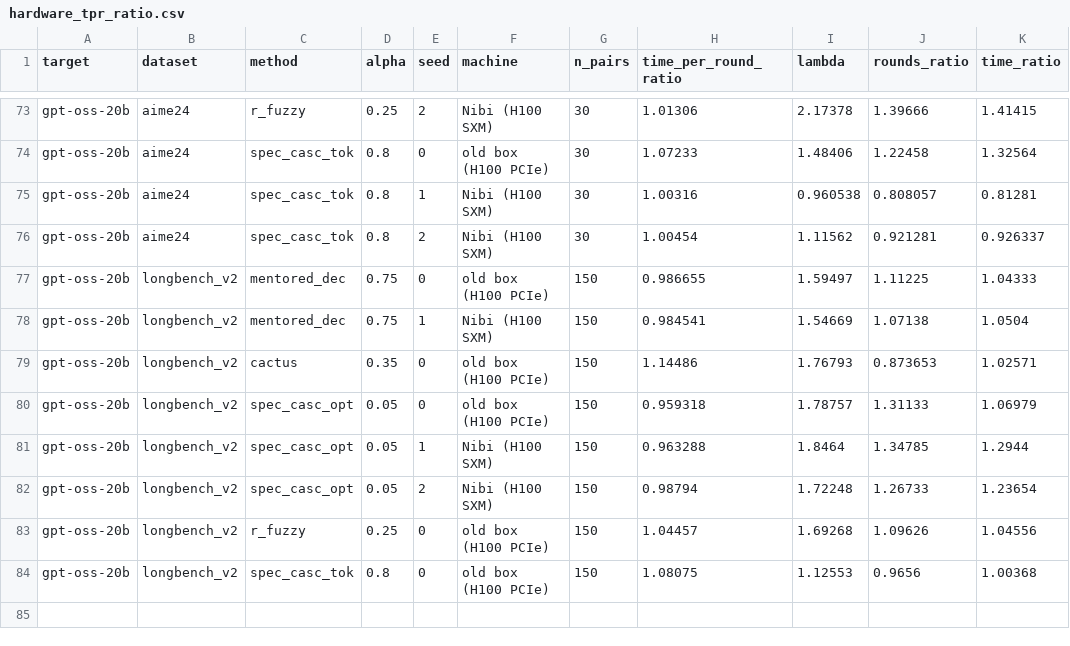
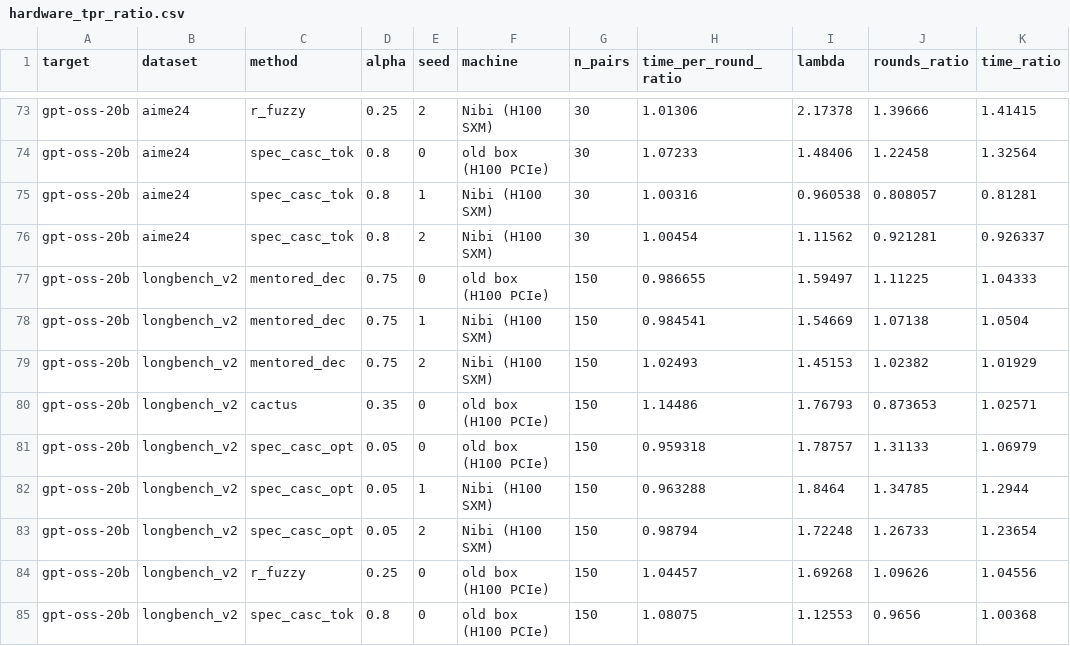
Before and after one commit to billxby/lossy-token-eff, a CSV file: campaign/addendum/analysis/hardware_tpr_ratio.csv, drawn as a sheet; only a part is shown, gaps mark what is left out; the diff names each change by its address in the sheet, - before the commit and + after, or states it on an @@ line.

```diff
--- a/campaign/addendum/analysis/hardware_tpr_ratio.csv
+++ b/campaign/addendum/analysis/hardware_tpr_ratio.csv
+row 79: gpt-oss-20b | longbench_v2 | mentored_dec | 0.75 | 2 | Nibi (H100 SXM) | 150 | 1.02493 | 1.45153 | 1.02382 | 1.01929
```
Also changed, not shown: campaign/addendum/analysis/hardware_tpr_model.csv, campaign/addendum/analysis/seed_shift.csv, 7 other files.
